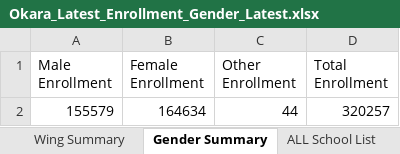
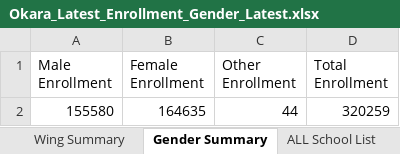
Before and after one commit to sajidaeo39/okara-enrollment-live, an Excel workbook: data/Okara_Latest_Enrollment_Gender_Latest.xlsx, sheet Gender Summary, drawn as a sheet; values as stored, in another font and other column widths than the file's, no borders; removed rows and columns are numbered as before the commit, all else as after; the diff names each change by its address in the sheet, - before the commit and + after, or states it on an @@ line.

```diff
--- a/data/Okara_Latest_Enrollment_Gender_Latest.xlsx (sheet Gender Summary)
+++ b/data/Okara_Latest_Enrollment_Gender_Latest.xlsx (sheet Gender Summary)
-row 2: 155579 | 164634 | 44 | 320257
+row 2: 155580 | 164635 | 44 | 320259
```
Also changed, not shown: sheet School Wise, sheet ALL School List, sheet Wing Summary, sheet Tehsil Wise, sheet Markaz Wise, 3 other files.
